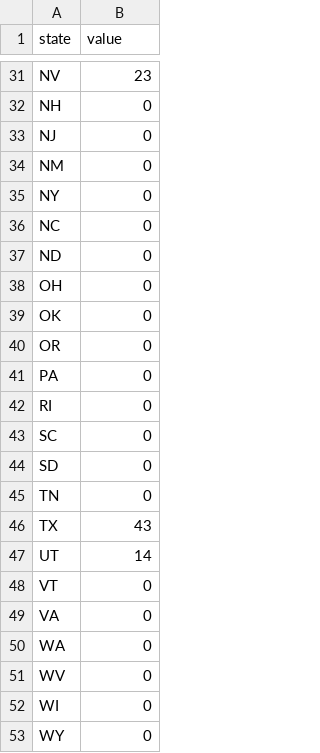
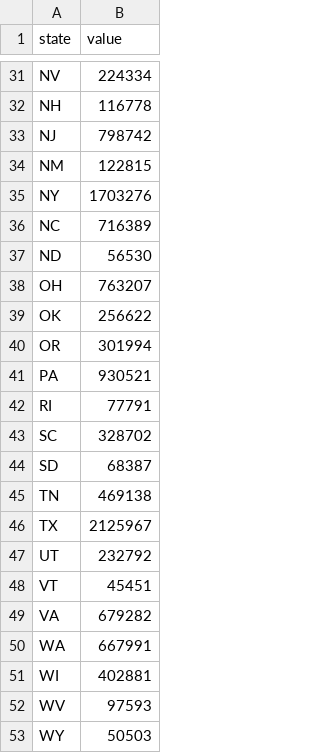
Before and after one commit to MrkDrkVrk/Markdatadoc, a CSV file: data.csv, drawn as a sheet; only a part is shown, gaps mark what is left out; removed rows and columns are numbered as before the commit, all else as after; the diff covers the shown part only; the diff names each change by its address in the sheet, - before the commit and + after, or states it on an @@ line.

```diff
--- a/data.csv
+++ b/data.csv
-B31 (value): 23
+B31 (value): 224334
-B32 (value): 0
+B32 (value): 116778
-B33 (value): 0
+B33 (value): 798742
-B34 (value): 0
+B34 (value): 122815
-B35 (value): 0
+B35 (value): 1703276
-B36 (value): 0
+B36 (value): 716389
-B37 (value): 0
+B37 (value): 56530
-B38 (value): 0
+B38 (value): 763207
-B39 (value): 0
+B39 (value): 256622
-B40 (value): 0
+B40 (value): 301994
-B41 (value): 0
+B41 (value): 930521
-B42 (value): 0
+B42 (value): 77791
-B43 (value): 0
+B43 (value): 328702
-B44 (value): 0
+B44 (value): 68387
-B45 (value): 0
+B45 (value): 469138
-B46 (value): 43
+B46 (value): 2125967
-B47 (value): 14
+B47 (value): 232792
-B48 (value): 0
+B48 (value): 45451
-B49 (value): 0
+B49 (value): 679282
-B50 (value): 0
+B50 (value): 667991
-row 51: WV | 0
-B51 (value): 0
+B51 (value): 402881
+row 52: WV | 97593
-B53 (value): 0
+B53 (value): 50503
```
Also changed, not shown: 4 added rows, 4 removed rows and 23 edited cells elsewhere in this file.
